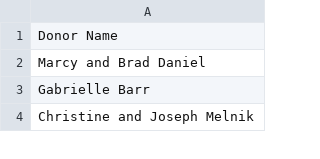
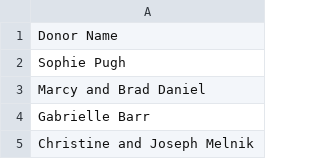
Before and after one commit to Fralin-Development/fralin-development.github.io, a CSV file: donors.csv, drawn as a sheet; only a part is shown.

Commit message:
Add Sophie Pugh from SharePoint update

```diff
--- a/donors.csv
+++ b/donors.csv
@@ -1,2 +1,3 @@
 Donor Name
+"Sophie Pugh"
 "Marcy and Brad Daniel"
```
